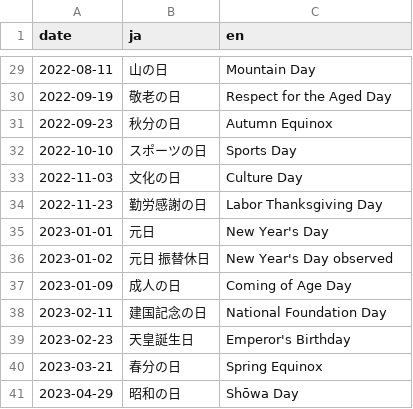
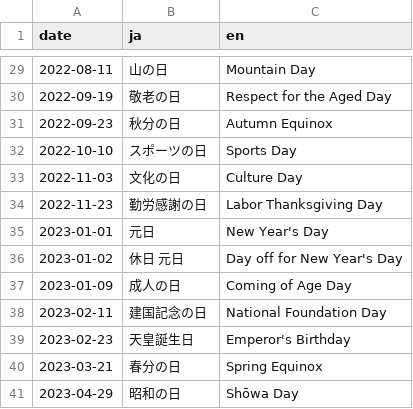
Before and after one commit to htsutsui/japanese-holidays, a CSV file: jp_holidays.csv, drawn as a sheet; only a part is shown, gaps mark what is left out.

```diff
--- a/jp_holidays.csv
+++ b/jp_holidays.csv
@@ -35,3 +35,3 @@ date,ja,en
 2023-01-01,元日,New Year's Day
-2023-01-02,元日 振替休日,New Year's Day observed
+2023-01-02,休日 元日,Day off for New Year's Day
 2023-01-09,成人の日,Coming of Age Day
```
Also changed, not shown: 3 other files.
